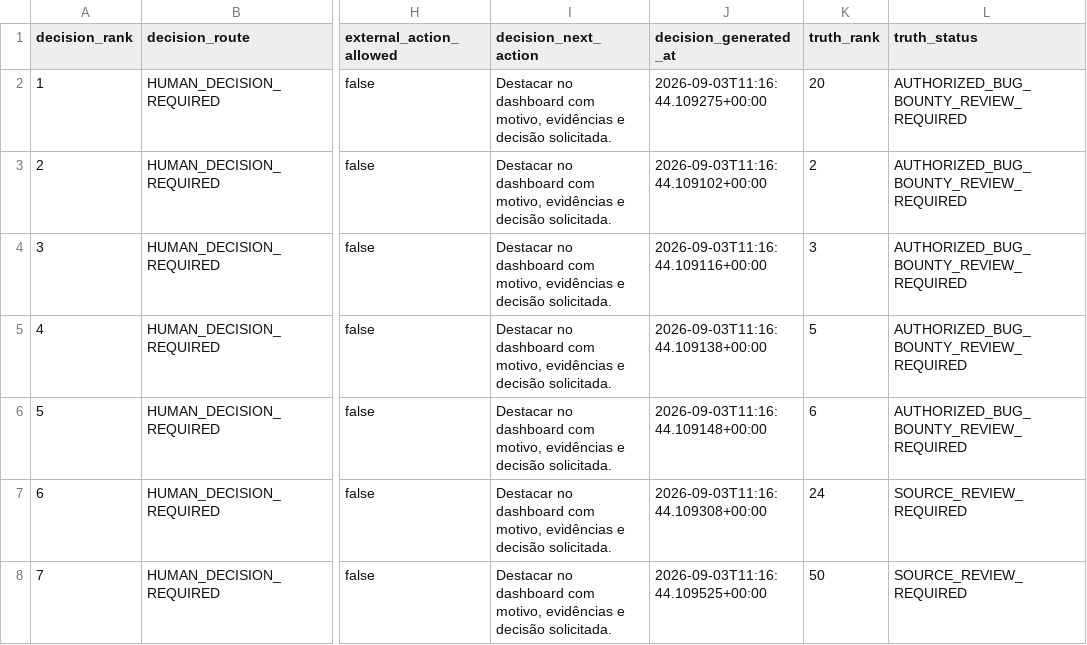
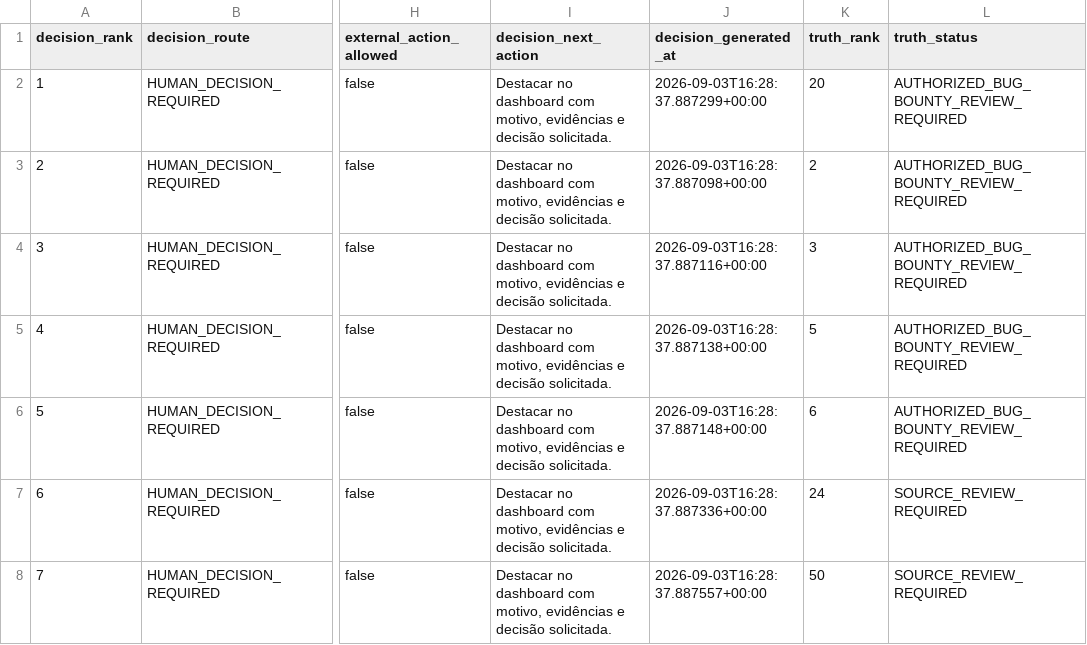
Before and after one commit to ainetwork-global/AI-Network-Lab-Brain, a CSV file: 01_GLOBAL_REVENUE_BRAIN/04_OPPORTUNITIES/GLOBAL_DECISION_QUEUE.csv, drawn as a sheet; only a part is shown, gaps mark what is left out; the diff covers the shown part only; the diff names each change by its address in the sheet, - before the commit and + after, or states it on an @@ line.

```diff
--- a/01_GLOBAL_REVENUE_BRAIN/04_OPPORTUNITIES/GLOBAL_DECISION_QUEUE.csv
+++ b/01_GLOBAL_REVENUE_BRAIN/04_OPPORTUNITIES/GLOBAL_DECISION_QUEUE.csv
-J2 (decision_generated_at): 2026-09-03T11:16:44.109275+00:00
+J2 (decision_generated_at): 2026-09-03T16:28:37.887299+00:00
-J3 (decision_generated_at): 2026-09-03T11:16:44.109102+00:00
+J3 (decision_generated_at): 2026-09-03T16:28:37.887098+00:00
-J4 (decision_generated_at): 2026-09-03T11:16:44.109116+00:00
+J4 (decision_generated_at): 2026-09-03T16:28:37.887116+00:00
-J5 (decision_generated_at): 2026-09-03T11:16:44.109138+00:00
+J5 (decision_generated_at): 2026-09-03T16:28:37.887138+00:00
-J6 (decision_generated_at): 2026-09-03T11:16:44.109148+00:00
+J6 (decision_generated_at): 2026-09-03T16:28:37.887148+00:00
-J7 (decision_generated_at): 2026-09-03T11:16:44.109308+00:00
+J7 (decision_generated_at): 2026-09-03T16:28:37.887336+00:00
-J8 (decision_generated_at): 2026-09-03T11:16:44.109525+00:00
+J8 (decision_generated_at): 2026-09-03T16:28:37.887557+00:00
```
Also changed, not shown: 1 added row, 1 removed row, 52 edited cells and row numbers in column A elsewhere in this file, 01_GLOBAL_REVENUE_BRAIN/04_OPPORTUNITIES/HUMAN_LOGIN_HANDOFF_QUEUE.csv, 01_GLOBAL_REVENUE_BRAIN/04_OPPORTUNITIES/LIVE_TRUTH_EXECUTION_QUEUE.csv, 22 other files.
